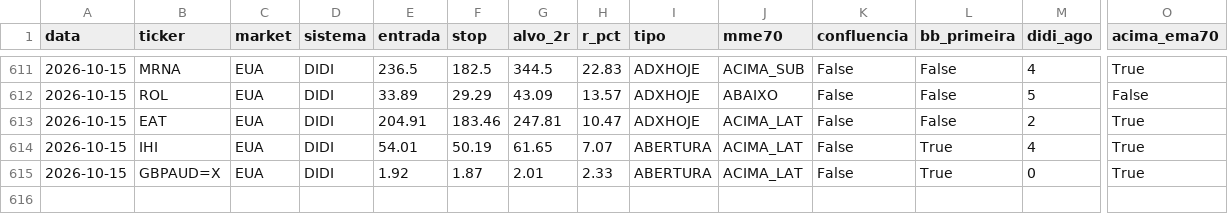
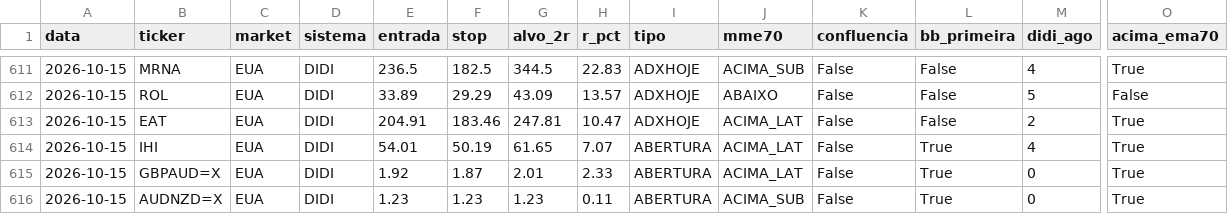
Before and after one commit to cassiocarvalho750-create/TradeDesk, a CSV file: historico_sinais_didi.csv, drawn as a sheet; only a part is shown, gaps mark what is left out; rows hold the shown columns only; the diff names each change by its address in the sheet, - before the commit and + after, or states it on an @@ line.

```diff
--- a/historico_sinais_didi.csv
+++ b/historico_sinais_didi.csv
+row 616: 2026-10-15 | AUDNZD=X | EUA | DIDI | 1.23 | 1.23 | 1.23 | 0.11 | ABERTURA | ACIMA_SUB | False | True | 0 | True
```
Also changed, not shown: historico_sinais_insidebar.csv, 10 other files.
